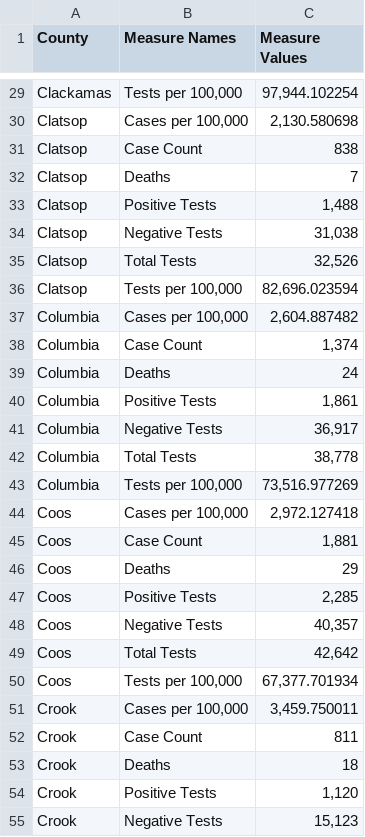
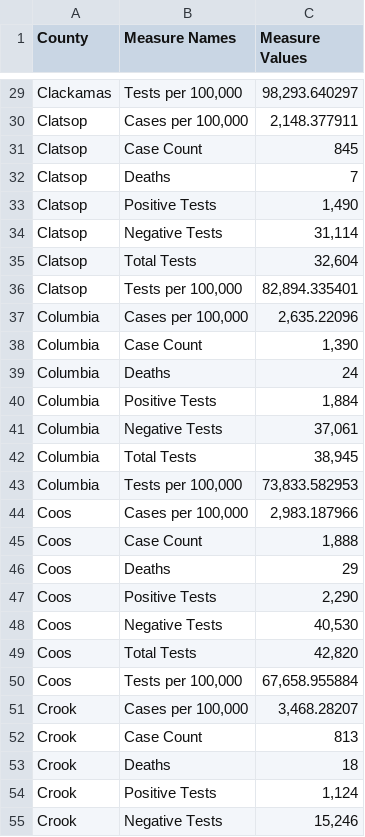
Before and after one commit to junosuarez/git-scraper-oregon-covid, a CSV file: county.csv, drawn as a sheet; only a part is shown, gaps mark what is left out; the diff covers the shown part only; the diff names each change by its address in the sheet, - before the commit and + after, or states it on an @@ line.

```diff
--- a/county.csv
+++ b/county.csv
-C29 (Measure Values): 97,944.102254
+C29 (Measure Values): 98,293.640297
-C30 (Measure Values): 2,130.580698
+C30 (Measure Values): 2,148.377911
-C31 (Measure Values): 838
+C31 (Measure Values): 845
-C33 (Measure Values): 1,488
+C33 (Measure Values): 1,490
-C34 (Measure Values): 31,038
+C34 (Measure Values): 31,114
-C35 (Measure Values): 32,526
+C35 (Measure Values): 32,604
-C36 (Measure Values): 82,696.023594
+C36 (Measure Values): 82,894.335401
-C37 (Measure Values): 2,604.887482
+C37 (Measure Values): 2,635.22096
-C38 (Measure Values): 1,374
+C38 (Measure Values): 1,390
-C40 (Measure Values): 1,861
+C40 (Measure Values): 1,884
-C41 (Measure Values): 36,917
+C41 (Measure Values): 37,061
-C42 (Measure Values): 38,778
+C42 (Measure Values): 38,945
-C43 (Measure Values): 73,516.977269
+C43 (Measure Values): 73,833.582953
-C44 (Measure Values): 2,972.127418
+C44 (Measure Values): 2,983.187966
-C45 (Measure Values): 1,881
+C45 (Measure Values): 1,888
-C47 (Measure Values): 2,285
+C47 (Measure Values): 2,290
-C48 (Measure Values): 40,357
+C48 (Measure Values): 40,530
-C49 (Measure Values): 42,642
+C49 (Measure Values): 42,820
-C50 (Measure Values): 67,377.701934
+C50 (Measure Values): 67,658.955884
-C51 (Measure Values): 3,459.750011
+C51 (Measure Values): 3,468.28207
-C52 (Measure Values): 811
+C52 (Measure Values): 813
-C54 (Measure Values): 1,120
+C54 (Measure Values): 1,124
-C55 (Measure Values): 15,123
+C55 (Measure Values): 15,246
```
Also changed, not shown: 175 edited cells elsewhere in this file.
